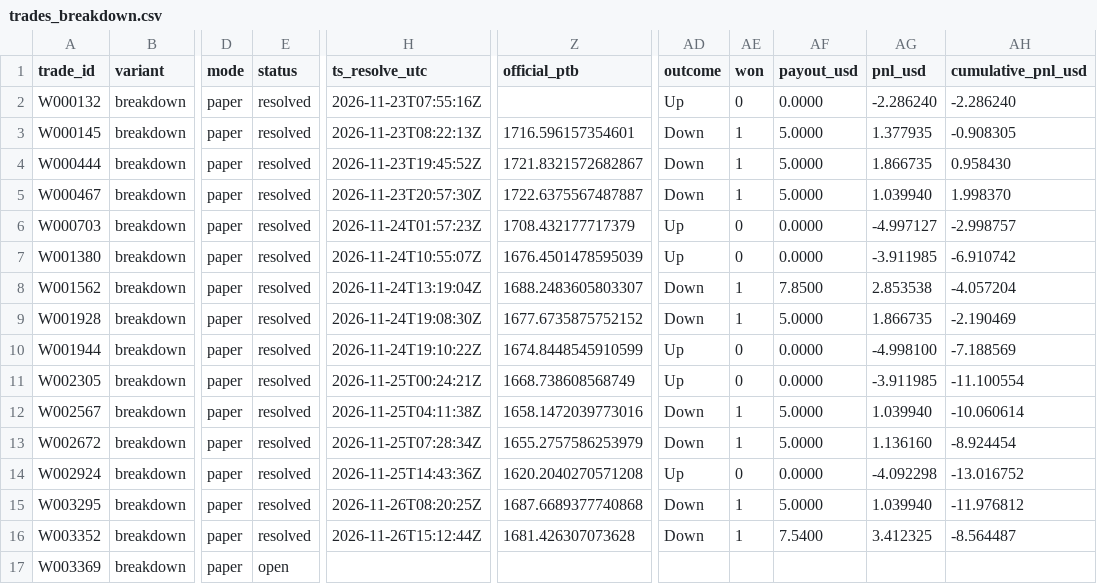
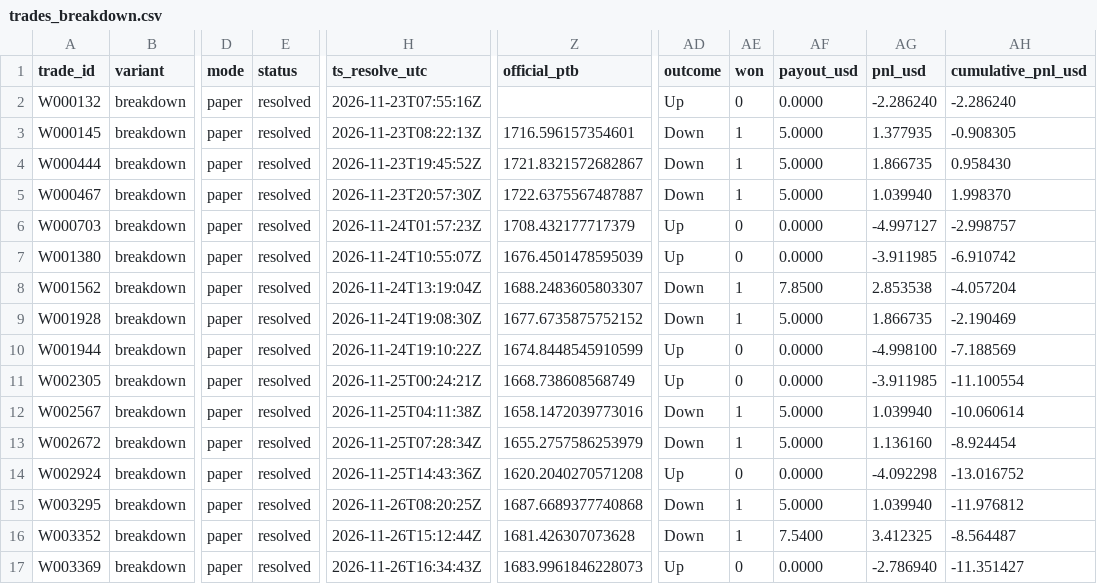
Before and after one commit to michaeldeuchar-dotcom/eth-paper-bot, a CSV file: data/week2/trades_breakdown.csv, drawn as a sheet; only a part is shown, gaps mark what is left out; the diff names each change by its address in the sheet, - before the commit and + after, or states it on an @@ line.

```diff
--- a/data/week2/trades_breakdown.csv
+++ b/data/week2/trades_breakdown.csv
-E17 (status): open
+E17 (status): resolved
-H17 (ts_resolve_utc): (empty)
+H17 (ts_resolve_utc): 2026-11-26T16:34:43Z
-Z17 (official_ptb): (empty)
+Z17 (official_ptb): 1683.9961846228073
-AD17 (outcome): (empty)
+AD17 (outcome): Up
-AE17 (won): (empty)
+AE17 (won): 0
-AF17 (payout_usd): (empty)
+AF17 (payout_usd): 0.0000
-AG17 (pnl_usd): (empty)
+AG17 (pnl_usd): -2.786940
-AH17 (cumulative_pnl_usd): (empty)
+AH17 (cumulative_pnl_usd): -11.351427
```
Also changed, not shown: data/week2/decisions_tail.csv, 5 other files.
